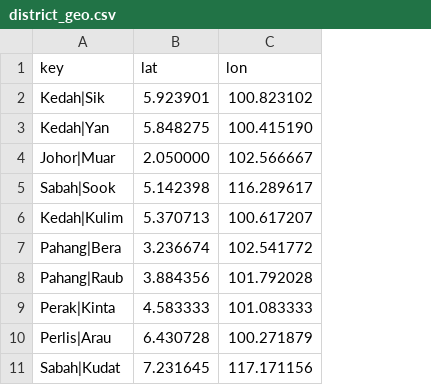
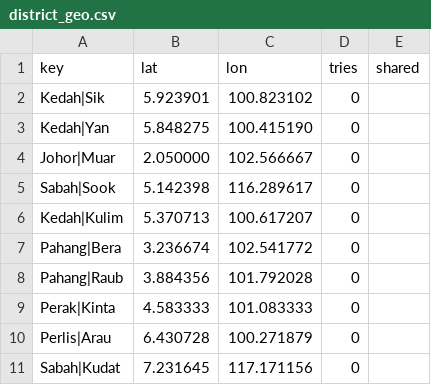
Before and after one commit to murshidihashim/bakul-murah, a CSV file: etl/geo/district_geo.csv, drawn as a sheet; only a part is shown; the diff names each change by its address in the sheet, - before the commit and + after, or states it on an @@ line.

```diff
--- a/etl/geo/district_geo.csv
+++ b/etl/geo/district_geo.csv
+column D (tries), rows 2-11: all 0
+column E (shared), empty
```
Also changed, not shown: 3 other files.
